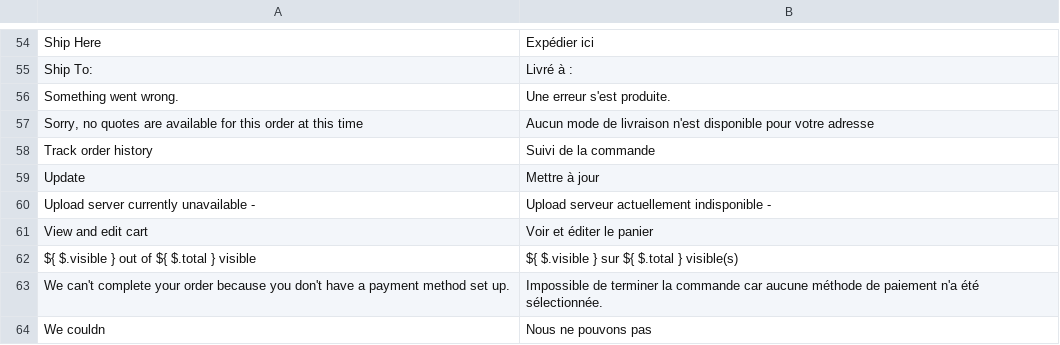
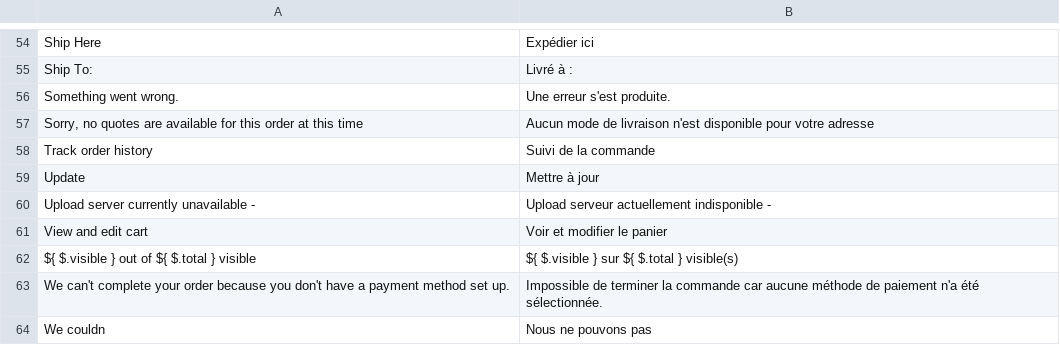
Before and after one commit to Imaginaerum/magento2-language-fr-fr, a CSV file: fr_fr.custom.imaginaerum.csv, drawn as a sheet; only a part is shown, gaps mark what is left out.

```diff
--- a/fr_fr.custom.imaginaerum.csv
+++ b/fr_fr.custom.imaginaerum.csv
@@ -60,3 +60,3 @@
 "Upload server currently unavailable - ","Upload serveur actuellement indisponible - "
-"View and edit cart","Voir et éditer le panier"
+"View and edit cart","Voir et modifier le panier"
 "${ $.visible } out of ${ $.total } visible","${ $.visible } sur ${ $.total } visible(s)"
```
Also changed, not shown: fr_fr.module.magento_checkout.csv, fr_fr.module.magento_sales.csv.
